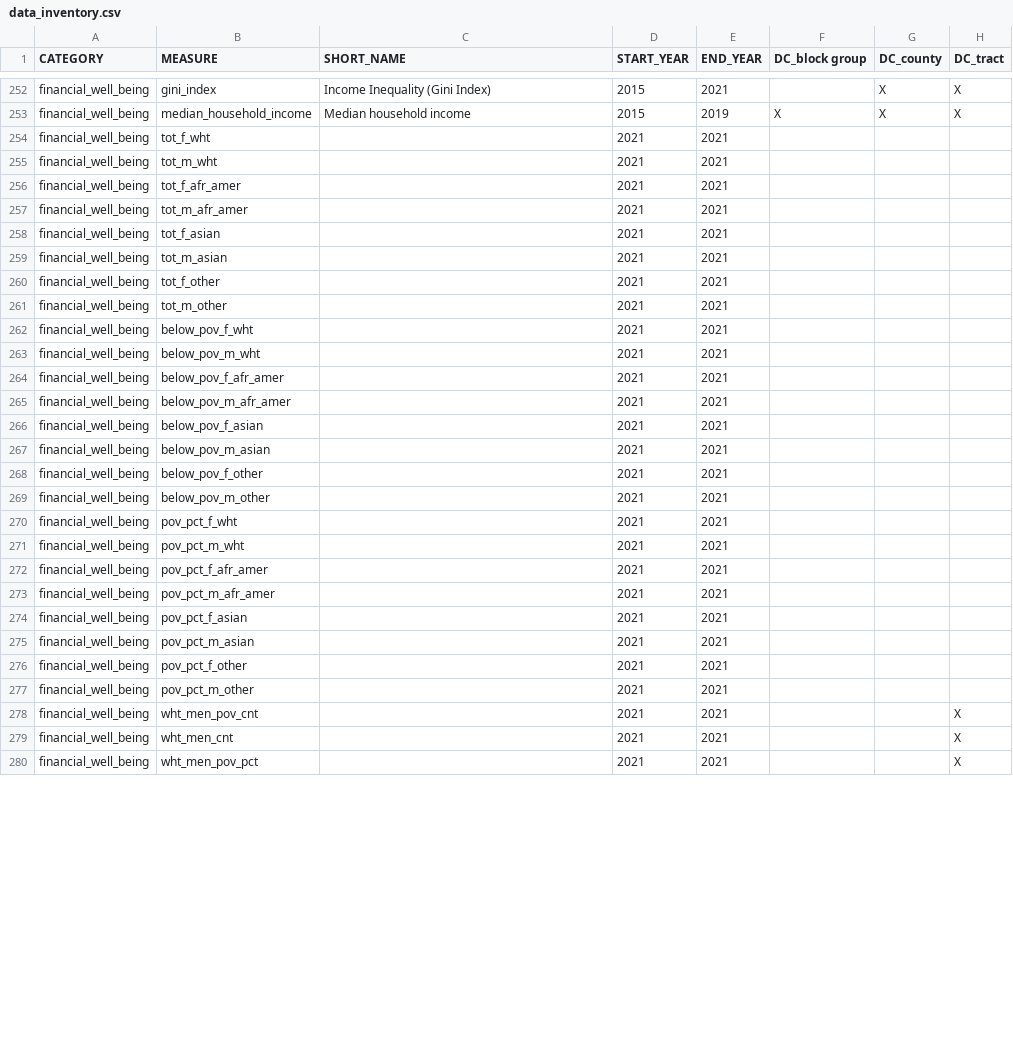
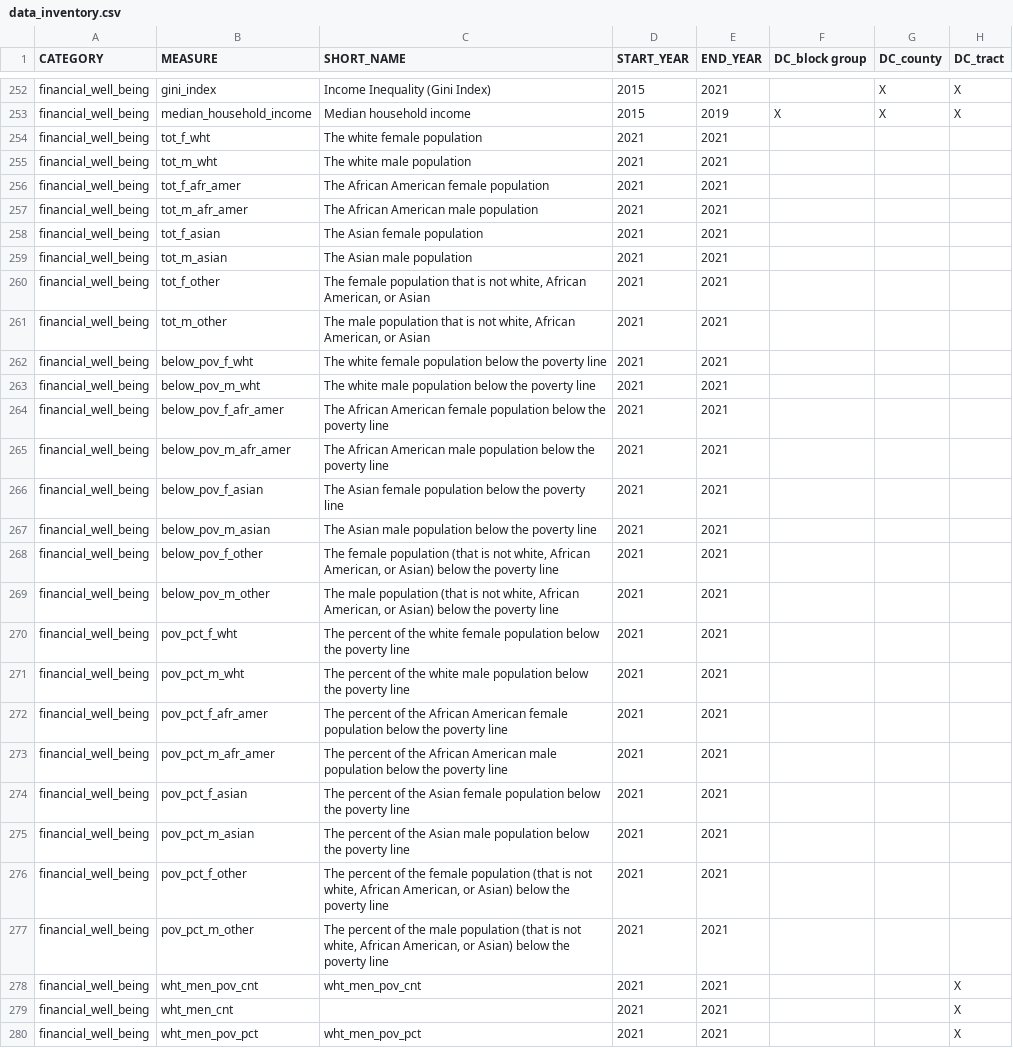
Before and after one commit to uva-bi-sdad/sdc.all, a CSV file: docs/data_inventory.csv, drawn as a sheet; only a part is shown, gaps mark what is left out; the diff covers the shown part only; the diff names each change by its address in the sheet, - before the commit and + after, or states it on an @@ line.

```diff
--- a/docs/data_inventory.csv
+++ b/docs/data_inventory.csv
-C254 (SHORT_NAME): (empty)
+C254 (SHORT_NAME): The white female population
-C255 (SHORT_NAME): (empty)
+C255 (SHORT_NAME): The white male population
-C256 (SHORT_NAME): (empty)
+C256 (SHORT_NAME): The African American female population
-C257 (SHORT_NAME): (empty)
+C257 (SHORT_NAME): The African American male population
-C258 (SHORT_NAME): (empty)
+C258 (SHORT_NAME): The Asian female population
-C259 (SHORT_NAME): (empty)
+C259 (SHORT_NAME): The Asian male population
-C260 (SHORT_NAME): (empty)
+C260 (SHORT_NAME): The female population that is not white, African American, or Asian
-C261 (SHORT_NAME): (empty)
+C261 (SHORT_NAME): The male population that is not white, African American, or Asian
-C262 (SHORT_NAME): (empty)
+C262 (SHORT_NAME): The white female population below the poverty line
-C263 (SHORT_NAME): (empty)
+C263 (SHORT_NAME): The white male population below the poverty line
-C264 (SHORT_NAME): (empty)
+C264 (SHORT_NAME): The African American female population below the poverty line
-C265 (SHORT_NAME): (empty)
+C265 (SHORT_NAME): The African American male population below the poverty line
-C266 (SHORT_NAME): (empty)
+C266 (SHORT_NAME): The Asian female population below the poverty line
-C267 (SHORT_NAME): (empty)
+C267 (SHORT_NAME): The Asian male population below the poverty line
-C268 (SHORT_NAME): (empty)
+C268 (SHORT_NAME): The female population (that is not white, African American, or Asian) below the poverty line
-C269 (SHORT_NAME): (empty)
+C269 (SHORT_NAME): The male population (that is not white, African American, or Asian) below the poverty line
-C270 (SHORT_NAME): (empty)
+C270 (SHORT_NAME): The percent of the white female population below the poverty line
-C271 (SHORT_NAME): (empty)
+C271 (SHORT_NAME): The percent of the white male population below the poverty line
-C272 (SHORT_NAME): (empty)
+C272 (SHORT_NAME): The percent of the African American female population below the poverty line
-C273 (SHORT_NAME): (empty)
+C273 (SHORT_NAME): The percent of the African American male population below the poverty line
-C274 (SHORT_NAME): (empty)
+C274 (SHORT_NAME): The percent of the Asian female population below the poverty line
-C275 (SHORT_NAME): (empty)
+C275 (SHORT_NAME): The percent of the Asian male population below the poverty line
-C276 (SHORT_NAME): (empty)
+C276 (SHORT_NAME): The percent of the female population (that is not white, African American, or Asian) below the poverty line
-C277 (SHORT_NAME): (empty)
+C277 (SHORT_NAME): The percent of the male population (that is not white, African American, or Asian) below the poverty line
-C278 (SHORT_NAME): (empty)
+C278 (SHORT_NAME): wht_men_pov_cnt
-C280 (SHORT_NAME): (empty)
+C280 (SHORT_NAME): wht_men_pov_pct
```
Also changed, not shown: 46 edited cells elsewhere in this file, 12 other files.
